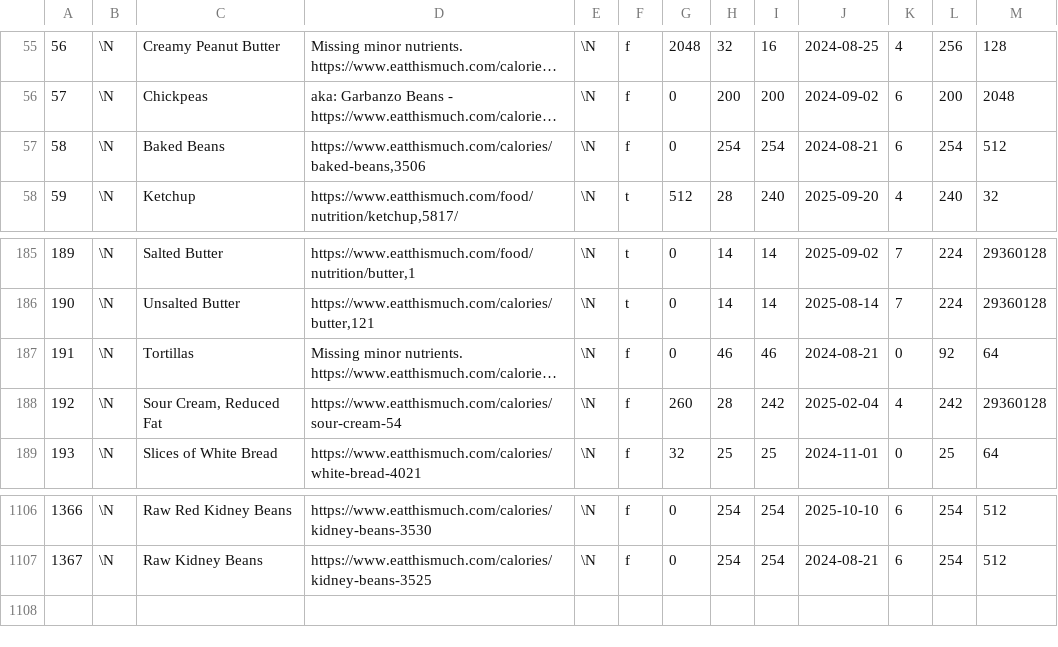
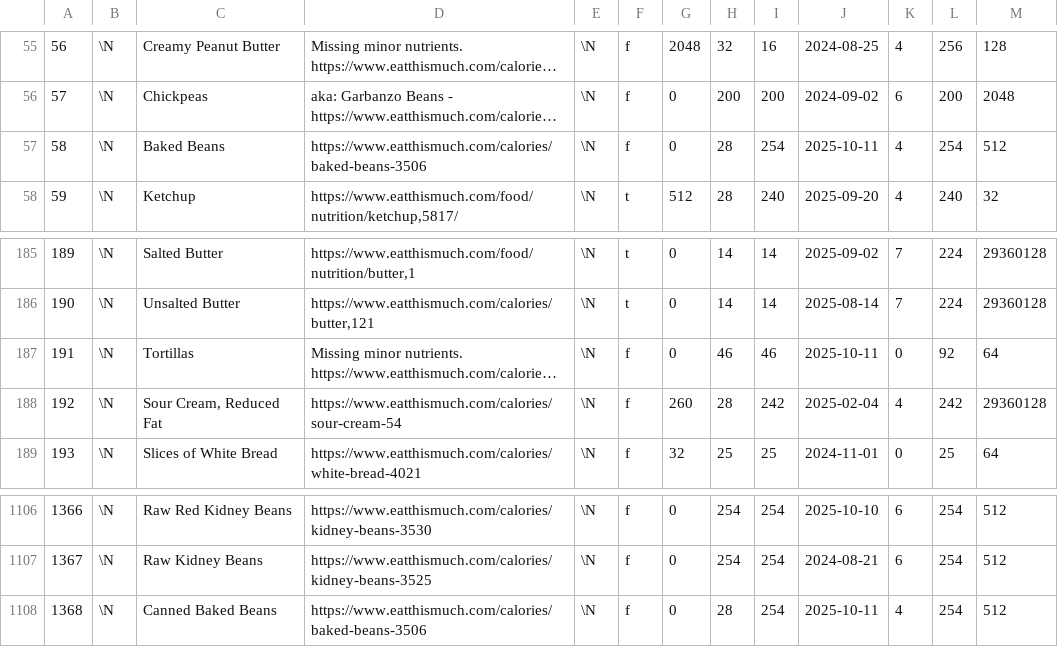
Before and after one commit to gscanlon21/a-feast-a-day, a CSV file: .backups/ingredients.csv, drawn as a sheet; only a part is shown, gaps mark what is left out; long unchanged cells end in …; the diff names each change by its address in the sheet, - before the commit and + after, or states it on an @@ line.

Commit message:
chore: update database backup

```diff
--- a/.backups/ingredients.csv
+++ b/.backups/ingredients.csv
-D57: https://www.eatthismuch.com/calories/baked-beans,3506
+D57: https://www.eatthismuch.com/calories/baked-beans-3506
-H57: 254
+H57: 28
-J57: 2024-08-21
+J57: 2025-10-11
-K57: 6
+K57: 4
-J187: 2024-08-21
+J187: 2025-10-11
+row 1108: 1368 | \N | Canned Baked Beans | https://www.eatthismuch.com/calories/baked-beans-3506 | \N | f | 0 | 28 | 254 | 2025-10-11 | 4 | 254 | 512
```
Also changed, not shown: .backups/recipes.csv, 1 other file.
